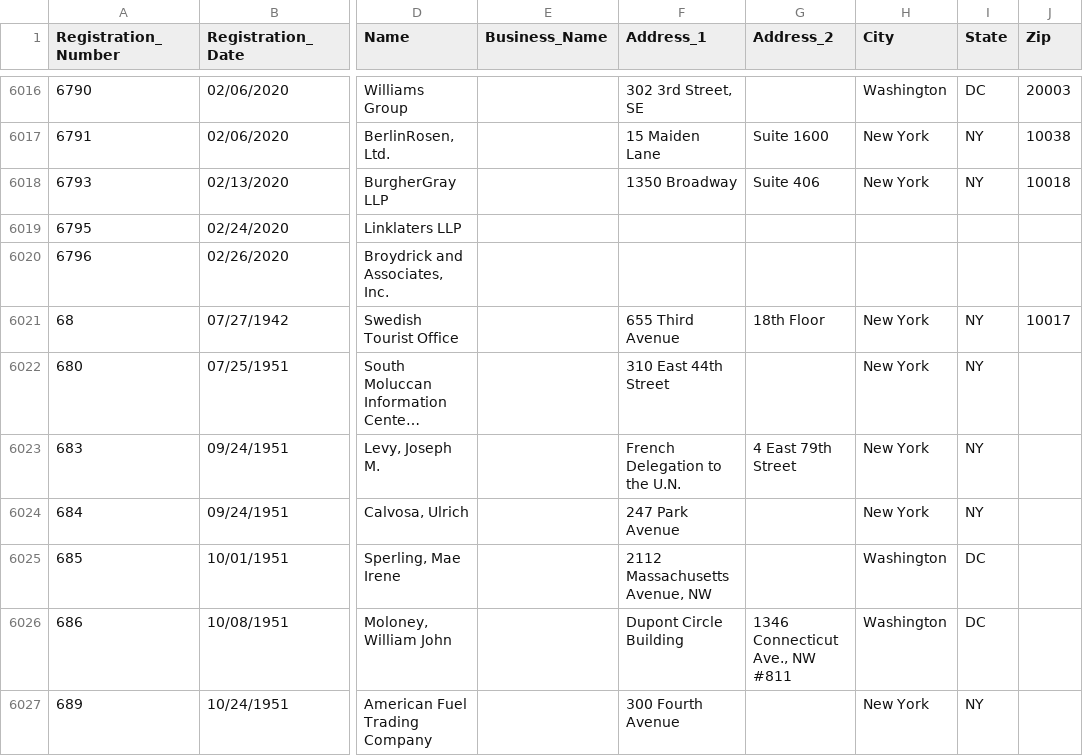
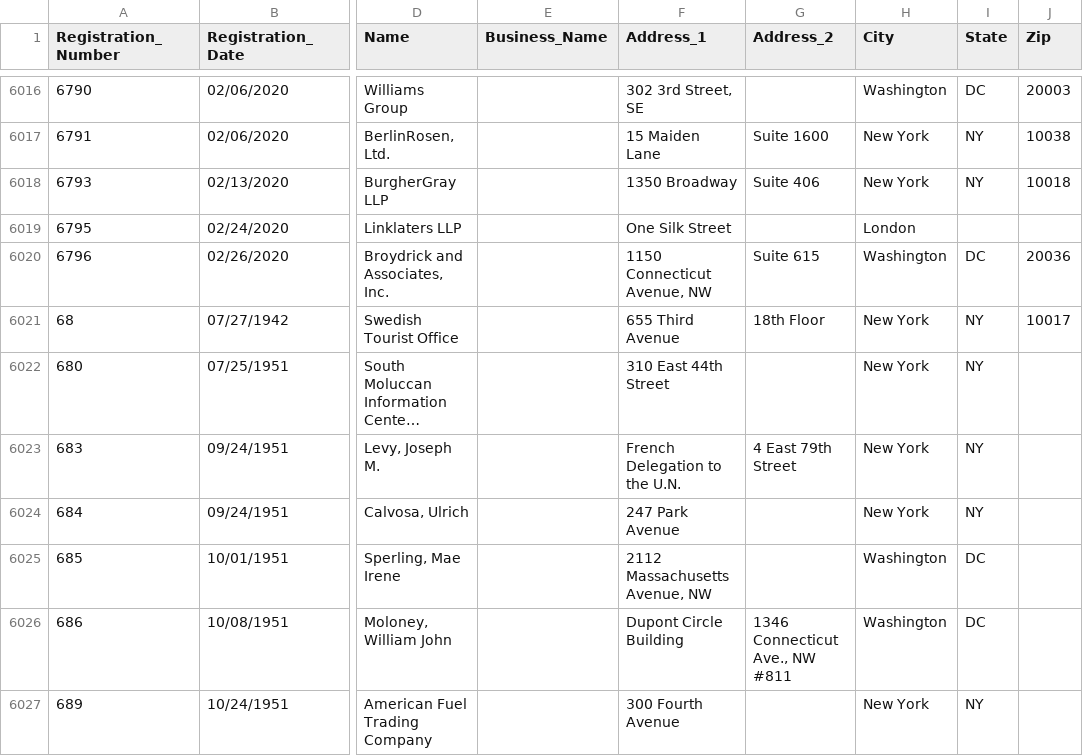
Before and after one commit to simonw/fara-history, a CSV file: FARA_All_Registrants.csv, drawn as a sheet; only a part is shown, gaps mark what is left out; long unchanged cells end in …; the diff names each change by its address in the sheet, - before the commit and + after, or states it on an @@ line.

Commit message:
2 rows changed
  Registration_Number: 6795
    Address_1: "" => "One Silk Street"
    City: "" => "London"

  Registration_Number: 6796
    Address_1: "" => "1150 Connecticut Avenue, NW"
    Address_2: "" => "Suite 615"
    City: "" => "Washington"
    State: "" => "DC"
    Zip: "" => "20036"

[skip ci]

```diff
--- a/FARA_All_Registrants.csv
+++ b/FARA_All_Registrants.csv
-F6019 (Address_1): (empty)
+F6019 (Address_1): One Silk Street
-H6019 (City): (empty)
+H6019 (City): London
-F6020 (Address_1): (empty)
+F6020 (Address_1): 1150 Connecticut Avenue, NW
-G6020 (Address_2): (empty)
+G6020 (Address_2): Suite 615
-H6020 (City): (empty)
+H6020 (City): Washington
-I6020 (State): (empty)
+I6020 (State): DC
-J6020 (Zip): (empty)
+J6020 (Zip): 20036
```
